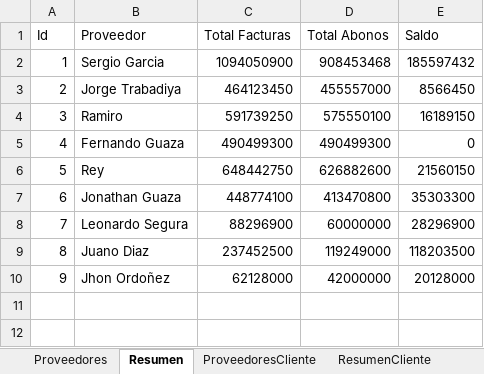
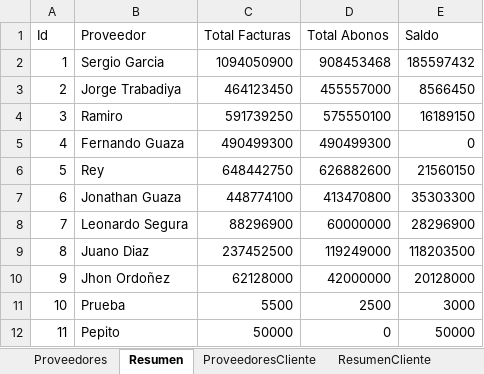
Before and after one commit to abirca/Ganado, an Excel workbook: FinancieroG.xlsx, sheet Resumen, drawn as a sheet; values as stored, in another font and other column widths than the file's, no borders; the diff names each change by its address in the sheet, - before the commit and + after, or states it on an @@ line.

```diff
--- a/FinancieroG.xlsx (sheet Resumen)
+++ b/FinancieroG.xlsx (sheet Resumen)
+row 11: 10 | Prueba | 5500 | 2500 | 3000
+row 12: 11 | Pepito | 50000 | 0 | 50000
```
Also changed, not shown: sheet Proveedores, 6 other files.
